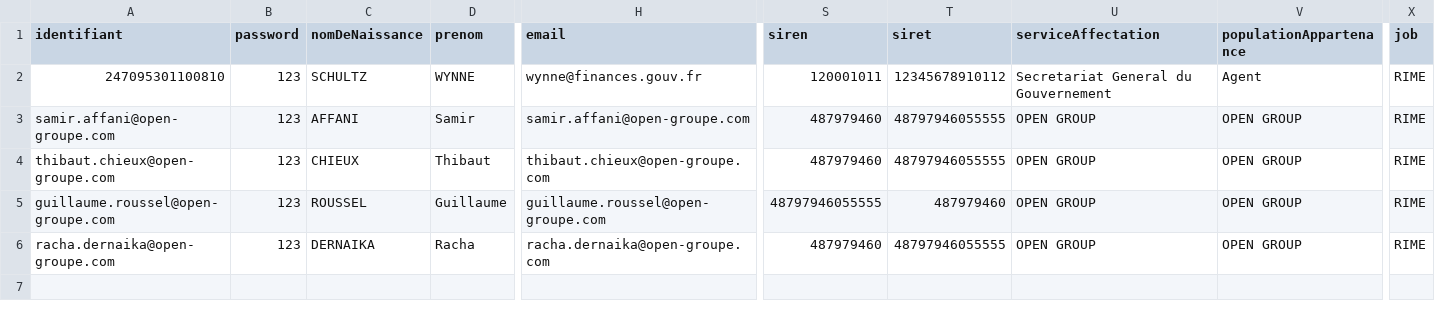
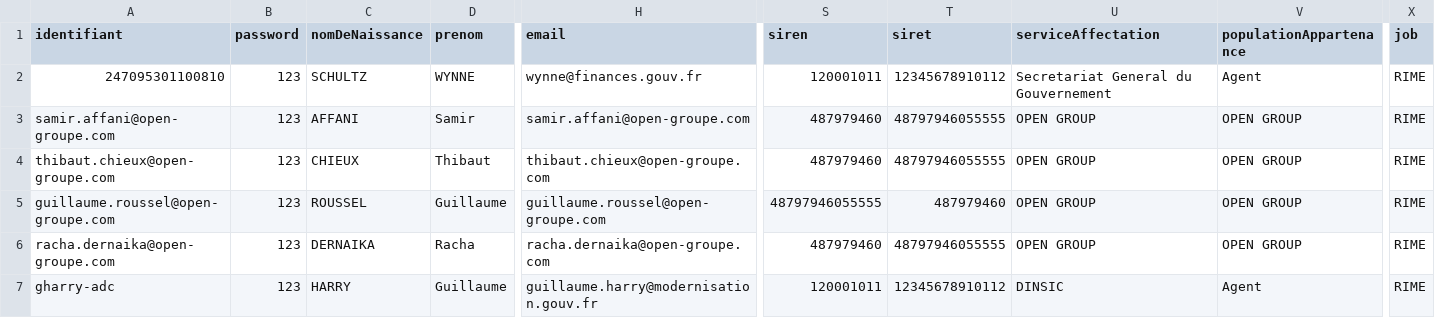
Before and after one commit to smedlej/identity-providers-examples, a CSV file: NodeJSES6/data/database.csv, drawn as a sheet; only a part is shown, gaps mark what is left out; rows hold the shown columns only; the diff names each change by its address in the sheet, - before the commit and + after, or states it on an @@ line.

Commit message:
Add gharry-adc account

```diff
--- a/NodeJSES6/data/database.csv
+++ b/NodeJSES6/data/database.csv
+row 7: gharry-adc | 123 | HARRY | Guillaume | guillaume.harry@modernisation.gouv.fr | 120001011 | 12345678910112 | DINSIC | Agent | RIME
```
